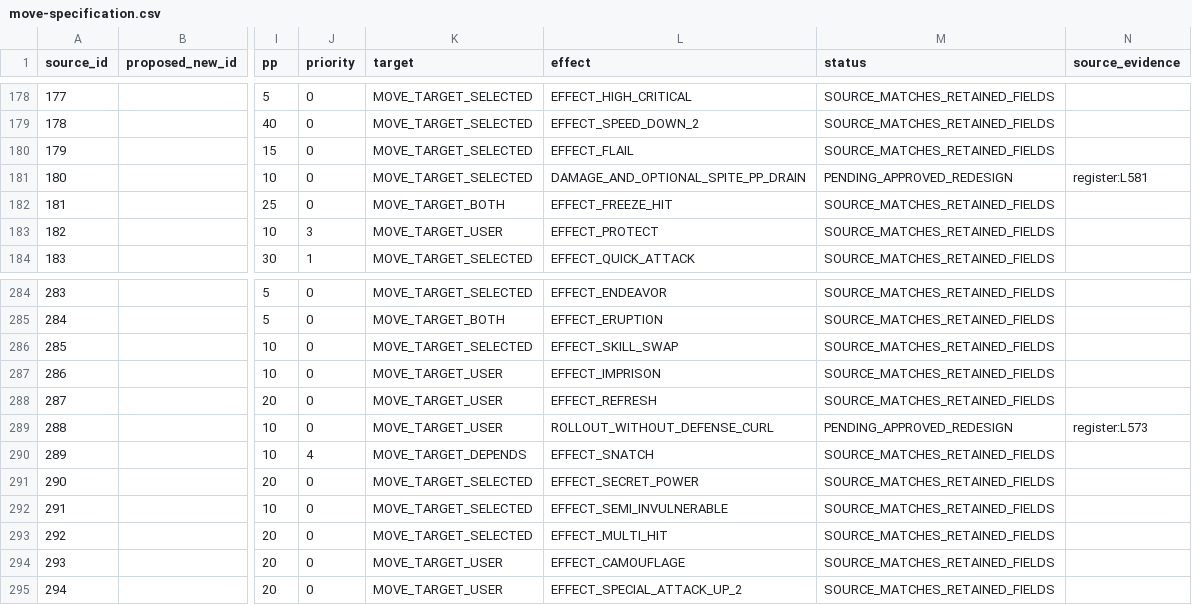
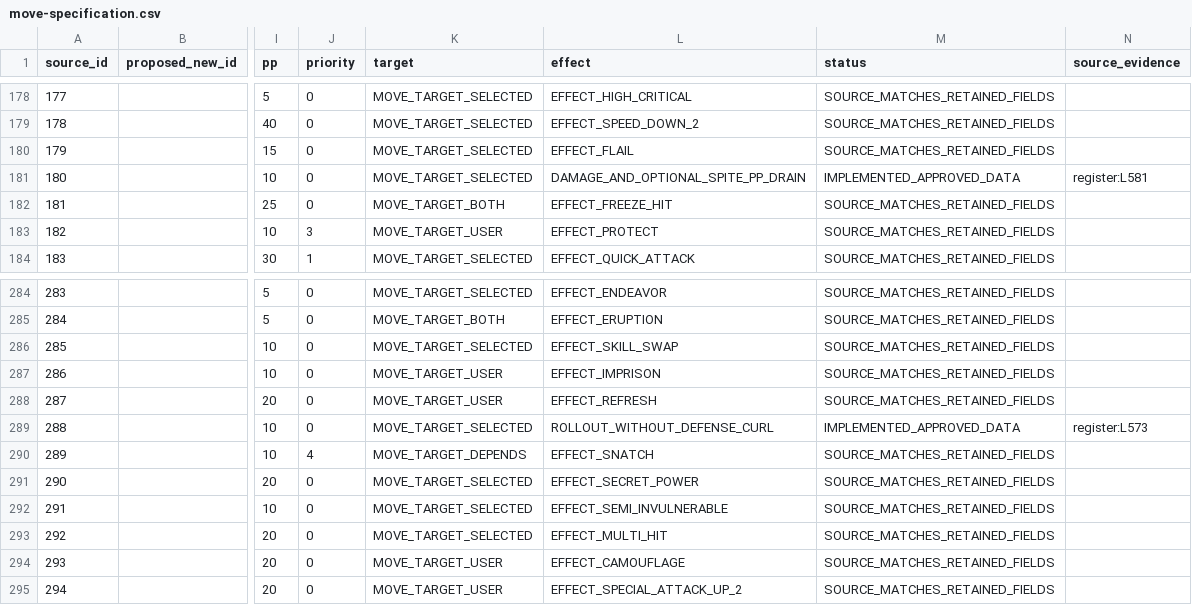
Before and after one commit to InternetNinjacy/pokemon-lightning-yellow, a CSV file: docs/moves/move-specification.csv, drawn as a sheet; only a part is shown, gaps mark what is left out; the diff names each change by its address in the sheet, - before the commit and + after, or states it on an @@ line.

```diff
--- a/docs/moves/move-specification.csv
+++ b/docs/moves/move-specification.csv
-M181 (status): PENDING_APPROVED_REDESIGN
+M181 (status): IMPLEMENTED_APPROVED_DATA
-K289 (target): MOVE_TARGET_USER
+K289 (target): MOVE_TARGET_SELECTED
-M289 (status): PENDING_APPROVED_REDESIGN
+M289 (status): IMPLEMENTED_APPROVED_DATA
```
Also changed, not shown: docs/moves/source-baseline.csv, 17 other files.
